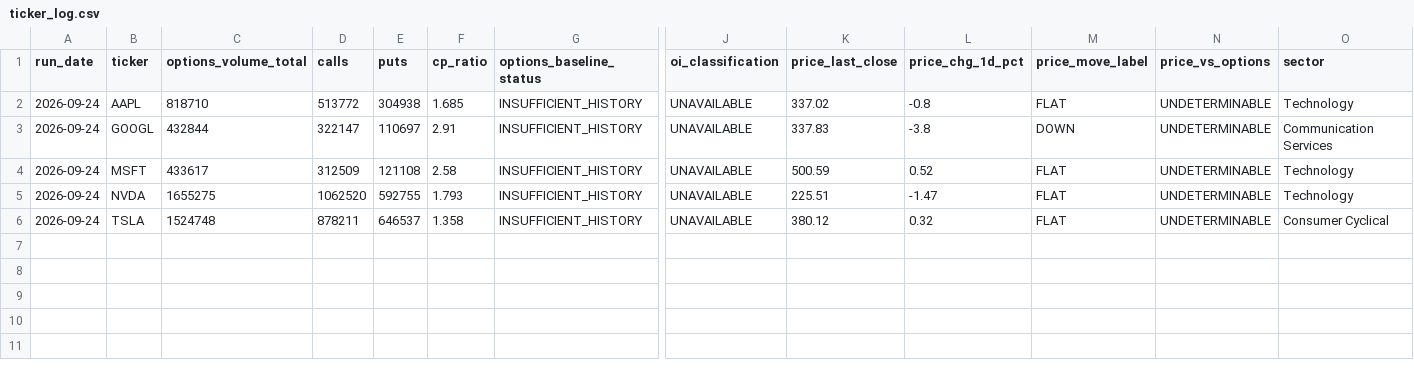
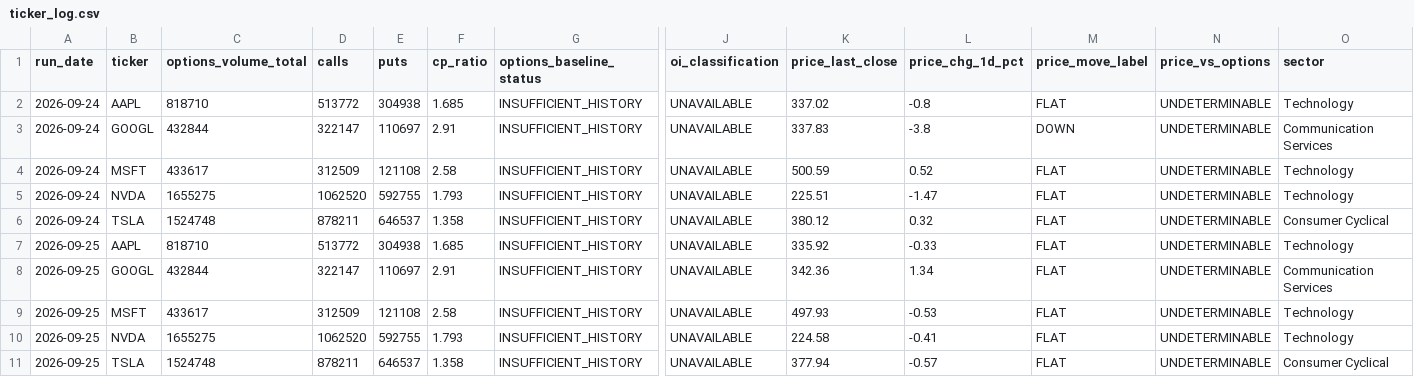
Before and after one commit to luciaz0/test-for-fun, a CSV file: stock-performance-analysis/data/ticker_log.csv, drawn as a sheet; only a part is shown, gaps mark what is left out; rows hold the shown columns only; the diff names each change by its address in the sheet, - before the commit and + after, or states it on an @@ line.

```diff
--- a/stock-performance-analysis/data/ticker_log.csv
+++ b/stock-performance-analysis/data/ticker_log.csv
+row 7: 2026-09-25 | AAPL | 818710 | 513772 | 304938 | 1.685 | INSUFFICIENT_HISTORY | UNAVAILABLE | 335.92 | -0.33 | FLAT | UNDETERMINABLE | Technology
+row 8: 2026-09-25 | GOOGL | 432844 | 322147 | 110697 | 2.91 | INSUFFICIENT_HISTORY | UNAVAILABLE | 342.36 | 1.34 | FLAT | UNDETERMINABLE | Communication Services
+row 9: 2026-09-25 | MSFT | 433617 | 312509 | 121108 | 2.58 | INSUFFICIENT_HISTORY | UNAVAILABLE | 497.93 | -0.53 | FLAT | UNDETERMINABLE | Technology
+row 10: 2026-09-25 | NVDA | 1655275 | 1062520 | 592755 | 1.793 | INSUFFICIENT_HISTORY | UNAVAILABLE | 224.58 | -0.41 | FLAT | UNDETERMINABLE | Technology
+row 11: 2026-09-25 | TSLA | 1524748 | 878211 | 646537 | 1.358 | INSUFFICIENT_HISTORY | UNAVAILABLE | 377.94 | -0.57 | FLAT | UNDETERMINABLE | Consumer Cyclical
```
Also changed, not shown: stock-performance-analysis/data/run_log.csv, 1 other file.
